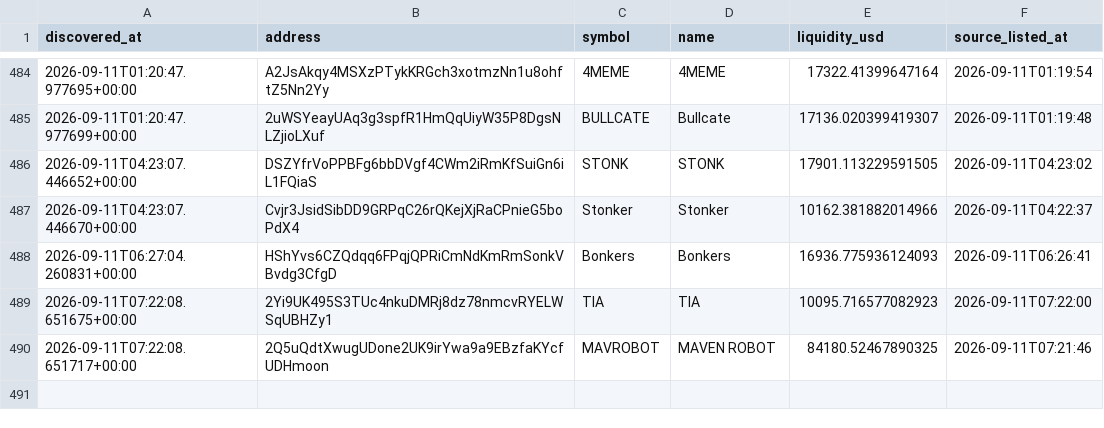
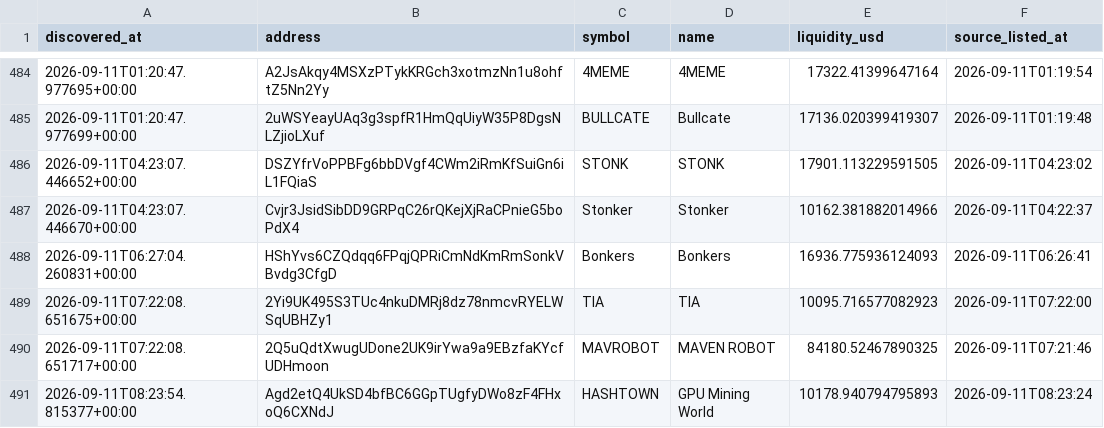
Before and after one commit to abdulrazakusman1029-ux/Nova, a CSV file: data/candidates.csv, drawn as a sheet; only a part is shown, gaps mark what is left out; the diff names each change by its address in the sheet, - before the commit and + after, or states it on an @@ line.

```diff
--- a/data/candidates.csv
+++ b/data/candidates.csv
+row 491: 2026-09-11T08:23:54.815377+00:00 | Agd2etQ4UkSD4bfBC6GGpTUgfyDWo8zF4FHxoQ6CXNdJ | HASHTOWN | GPU Mining World | 10178.940794795893 | 2026-09-11T08:23:24
```
Also changed, not shown: 2 other files.
